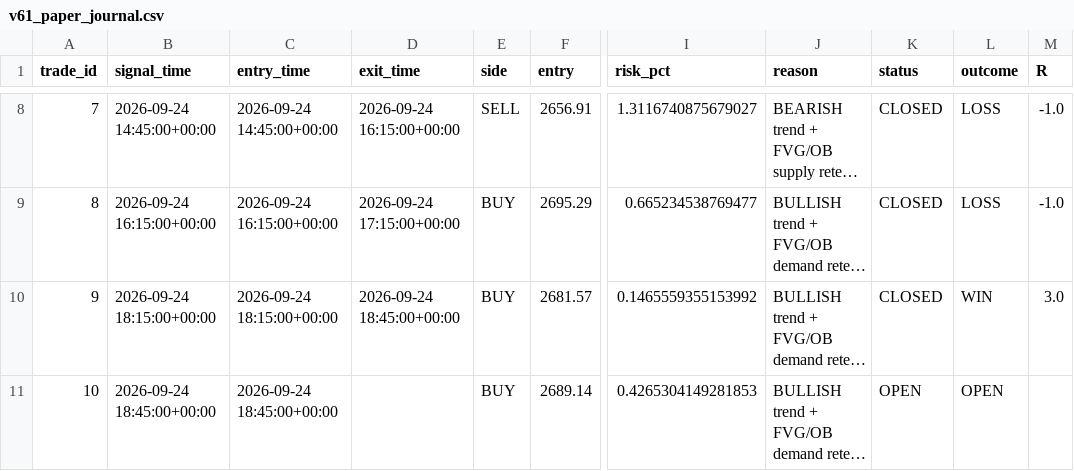
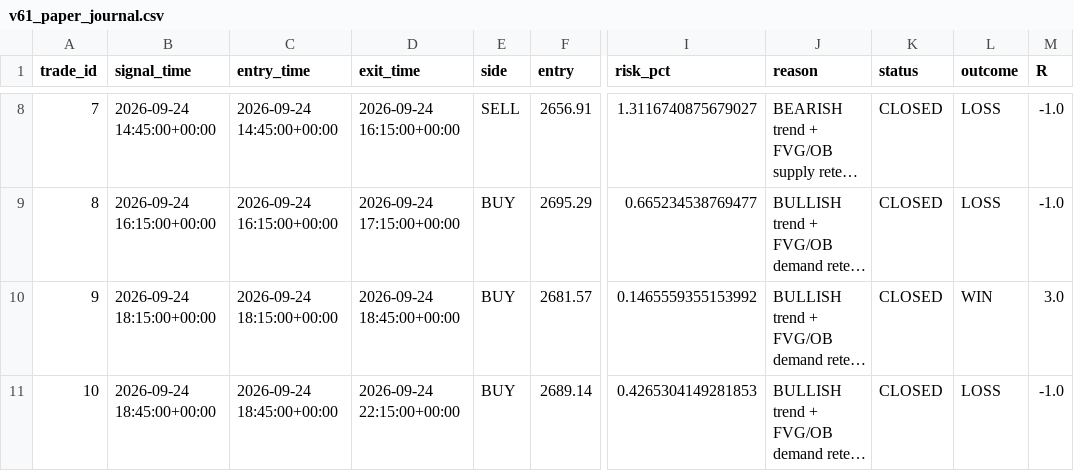
Before and after one commit to R0hit-kum4r/ETH-V61-Paper-Agent, a CSV file: v61_paper_journal.csv, drawn as a sheet; only a part is shown, gaps mark what is left out; long unchanged cells end in …; the diff names each change by its address in the sheet, - before the commit and + after, or states it on an @@ line.

```diff
--- a/v61_paper_journal.csv
+++ b/v61_paper_journal.csv
-D11 (exit_time): (empty)
+D11 (exit_time): 2026-09-24 22:15:00+00:00
-K11 (status): OPEN
+K11 (status): CLOSED
-L11 (outcome): OPEN
+L11 (outcome): LOSS
-M11 (R): (empty)
+M11 (R): -1.0
```
